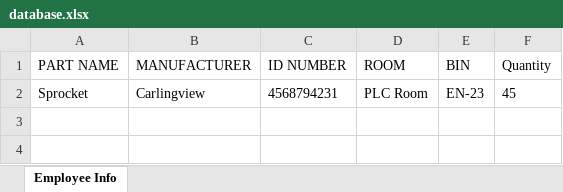
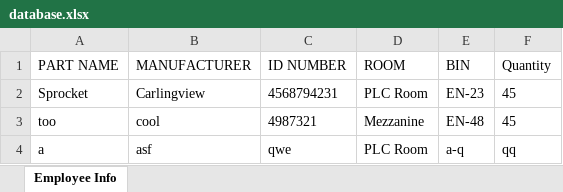
Before and after one commit to zinamaki/InventorySystem, an Excel workbook: Parts/database.xlsx, sheet Employee Info, drawn as a sheet; values as stored, in another font and other column widths than the file's, no borders; the diff names each change by its address in the sheet, - before the commit and + after, or states it on an @@ line.

```diff
--- a/Parts/database.xlsx (sheet Employee Info)
+++ b/Parts/database.xlsx (sheet Employee Info)
+row 3: too | cool | 4987321 | Mezzanine | EN-48 | 45
+row 4: a | asf | qwe | PLC Room | a-q | qq
```
Also changed, not shown: 3 other files.
